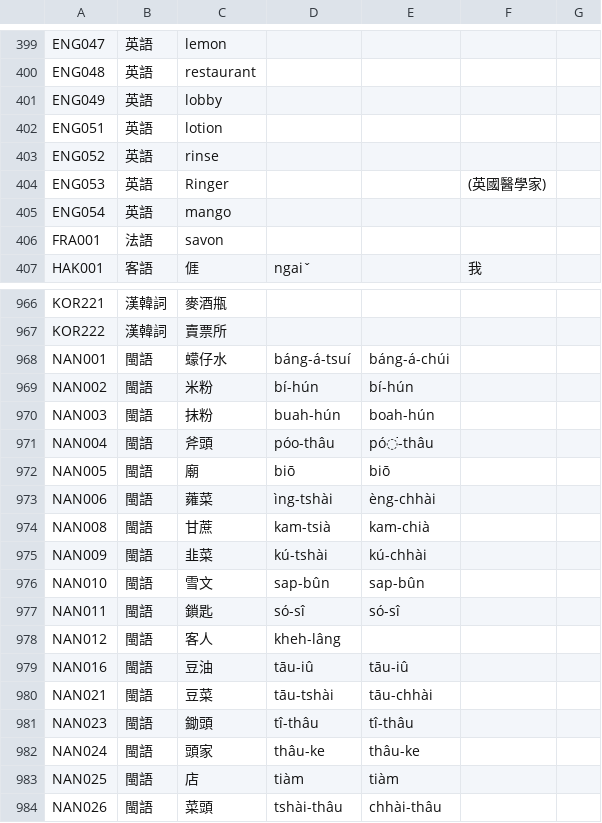
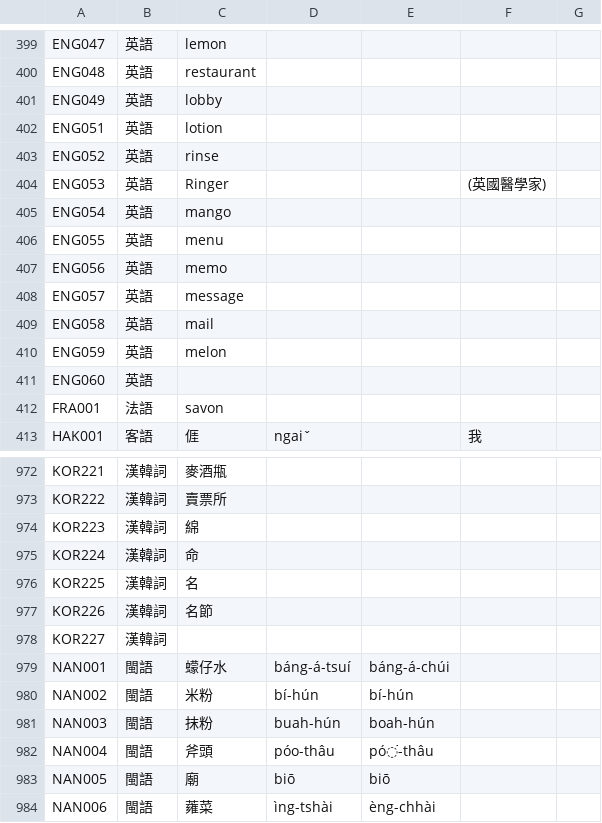
Before and after one commit to haiangdict/HDTwn, a CSV file: data/HLD-Etymology.csv, drawn as a sheet; only a part is shown, gaps mark what is left out; the shorter side is filled out with more unchanged rows.

```diff
--- a/data/HLD-Etymology.csv
+++ b/data/HLD-Etymology.csv
@@ -405,2 +405,8 @@ ENG053,英語,Ringer,,,(英國醫學家),
 ENG054,英語,mango,,,,
+ENG055,英語,menu,,,,
+ENG056,英語,memo,,,,
+ENG057,英語,message,,,,
+ENG058,英語,mail,,,,
+ENG059,英語,melon,,,,
+ENG060,英語,,,,,
 FRA001,法語,savon,,,,
@@ -967,2 +973,7 @@ KOR221,漢韓詞,麥酒甁,,,,
 KOR222,漢韓詞,賣票所,,,,
+KOR223,漢韓詞,綿,,,,
+KOR224,漢韓詞,命,,,,
+KOR225,漢韓詞,名,,,,
+KOR226,漢韓詞,名節,,,,
+KOR227,漢韓詞,,,,,
 NAN001,閩語,蠓仔水,báng-á-tsuí,báng-á-chúi,,
```
